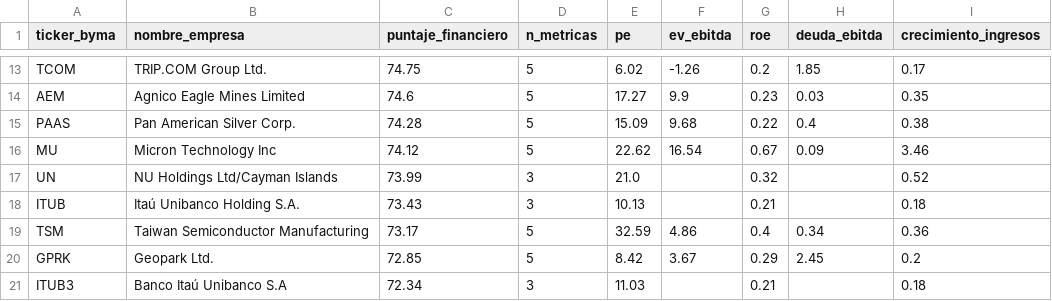
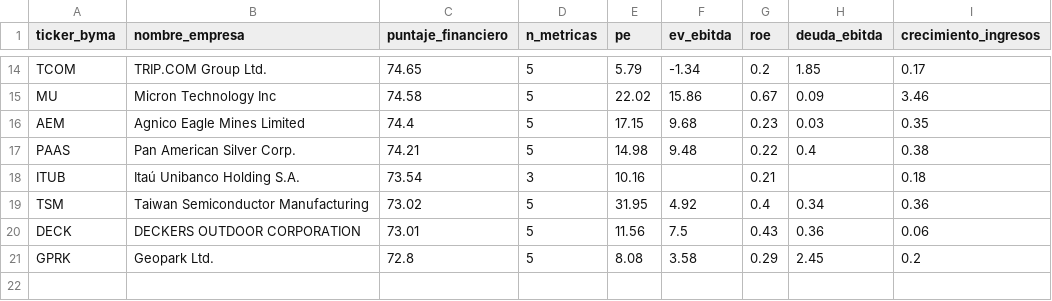
Before and after one commit to gusafig/Cedears-corto-largo, a CSV file: top_financiero.csv, drawn as a sheet; only a part is shown, gaps mark what is left out; removed rows and columns are numbered as before the commit, all else as after; the diff covers the shown part only; the diff names each change by its address in the sheet, - before the commit and + after, or states it on an @@ line.

```diff
--- a/top_financiero.csv
+++ b/top_financiero.csv
-C14 (puntaje_financiero): 74.75
+C14 (puntaje_financiero): 74.65
-E14 (pe): 6.02
+E14 (pe): 5.79
-F14 (ev_ebitda): -1.26
+F14 (ev_ebitda): -1.34
+row 15: MU | Micron Technology Inc | 74.58 | 5 | 22.02 | 15.86 | 0.67 | 0.09 | 3.46
-C16 (puntaje_financiero): 74.6
+C16 (puntaje_financiero): 74.4
-E16 (pe): 17.27
+E16 (pe): 17.15
-F16 (ev_ebitda): 9.9
+F16 (ev_ebitda): 9.68
-C17 (puntaje_financiero): 74.28
+C17 (puntaje_financiero): 74.21
-E17 (pe): 15.09
+E17 (pe): 14.98
-F17 (ev_ebitda): 9.68
+F17 (ev_ebitda): 9.48
-row 16: MU | Micron Technology Inc | 74.12 | 5 | 22.62 | 16.54 | 0.67 | 0.09 | 3.46
-row 17: UN | NU Holdings Ltd/Cayman Islands | 73.99 | 3 | 21.0 |  | 0.32 |  | 0.52
-C18 (puntaje_financiero): 73.43
+C18 (puntaje_financiero): 73.54
-E18 (pe): 10.13
+E18 (pe): 10.16
-C19 (puntaje_financiero): 73.17
+C19 (puntaje_financiero): 73.02
-E19 (pe): 32.59
+E19 (pe): 31.95
-F19 (ev_ebitda): 4.86
+F19 (ev_ebitda): 4.92
+row 20: DECK | DECKERS OUTDOOR CORPORATION | 73.01 | 5 | 11.56 | 7.5 | 0.43 | 0.36 | 0.06
-C21 (puntaje_financiero): 72.85
+C21 (puntaje_financiero): 72.8
-E21 (pe): 8.42
+E21 (pe): 8.08
-F21 (ev_ebitda): 3.67
+F21 (ev_ebitda): 3.58
-row 21: ITUB3 | Banco Itaú Unibanco S.A | 72.34 | 3 | 11.03 |  | 0.21 |  | 0.18
```
Also changed, not shown: 2 added rows, 1 removed row and 28 edited cells elsewhere in this file, completo_financiero.csv.
